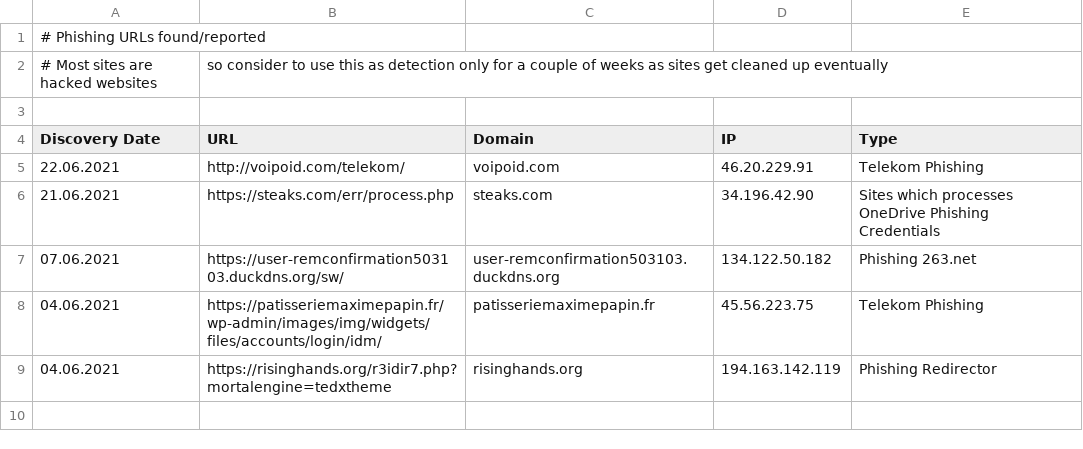
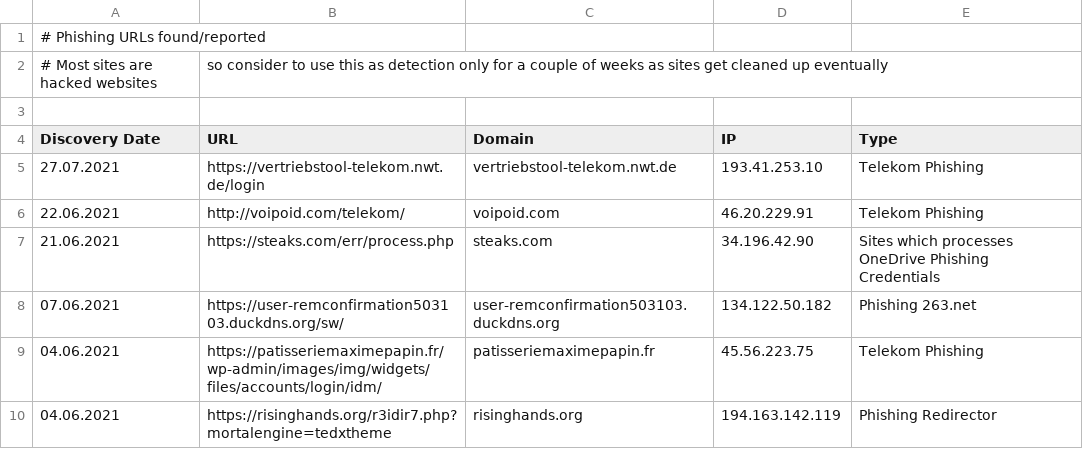
Before and after one commit to zeroq/osint, a CSV file: phishing.csv, drawn as a sheet.

Commit message:
Update phishing.csv

```diff
--- a/phishing.csv
+++ b/phishing.csv
@@ -4,2 +4,3 @@
 Discovery Date, URL, Domain, IP, Type
+27.07.2021, https://vertriebstool-telekom.nwt.de/login, vertriebstool-telekom.nwt.de, 193.41.253.10, Telekom Phishing
 22.06.2021, http://voipoid.com/telekom/, voipoid.com, 46.20.229.91, Telekom Phishing
```
